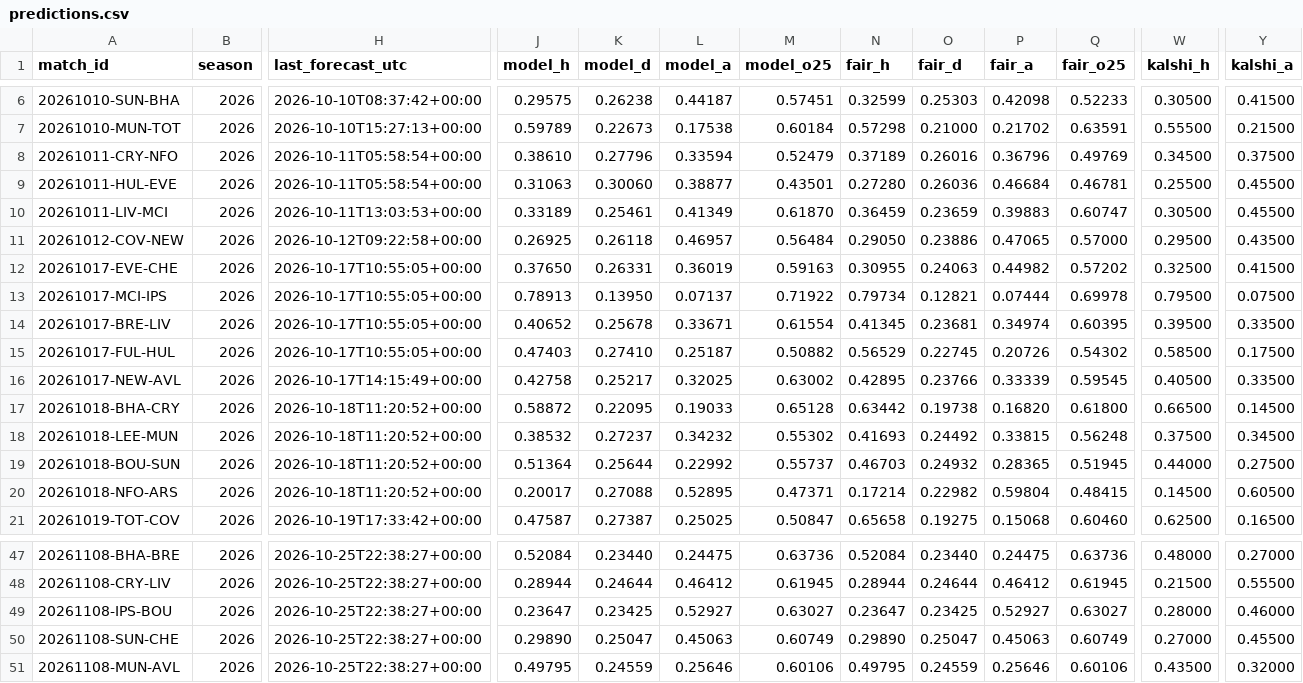
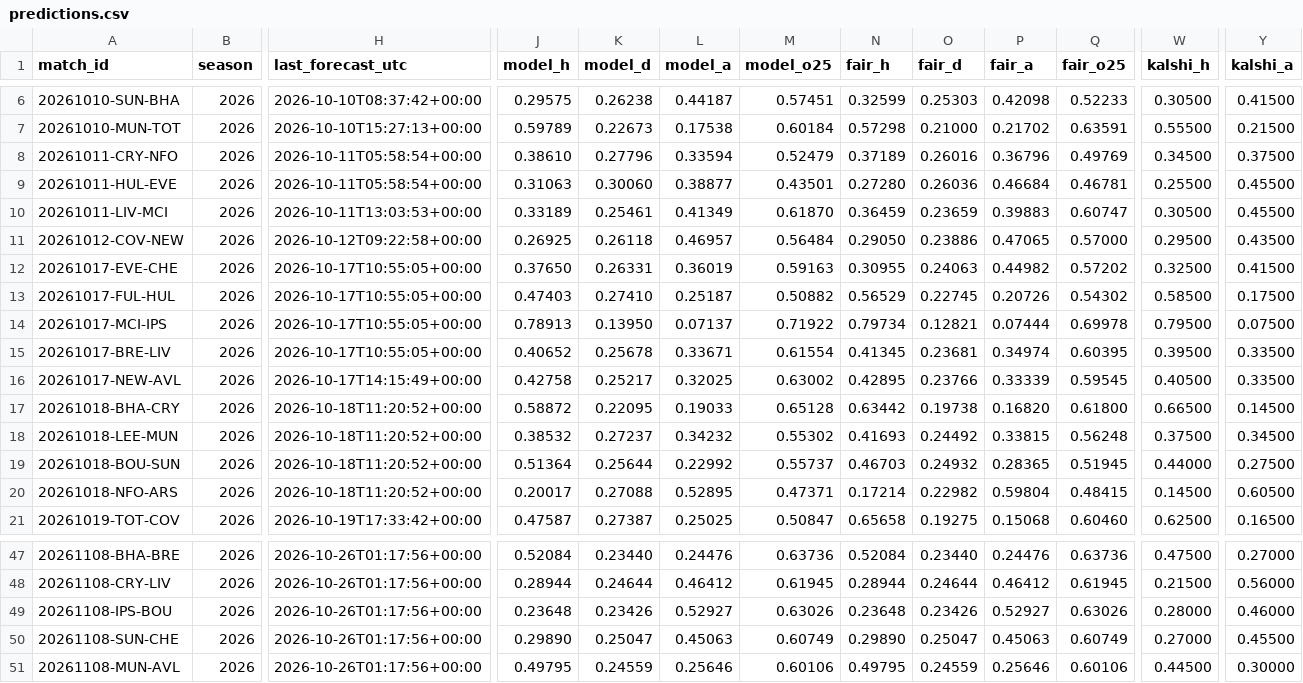
Before and after one commit to mahmedken/betting-analytics, a CSV file: data/ledger/predictions.csv, drawn as a sheet; only a part is shown, gaps mark what is left out; the diff covers the shown part only; the diff names each change by its address in the sheet, - before the commit and + after, or states it on an @@ line.

```diff
--- a/data/ledger/predictions.csv
+++ b/data/ledger/predictions.csv
@@ row 15 moved to row 13: 20261017-FUL-HUL @@
-H47:H51 (last_forecast_utc): 2026-10-25T22:38:27+00:00
+H47:H51 (last_forecast_utc): 2026-10-26T01:17:56+00:00
-L47 (model_a): 0.24475
+L47 (model_a): 0.24476
-P47 (fair_a): 0.24475
+P47 (fair_a): 0.24476
-W47 (kalshi_h): 0.48000
+W47 (kalshi_h): 0.47500
-Y48 (kalshi_a): 0.55500
+Y48 (kalshi_a): 0.56000
-J49 (model_h): 0.23647
+J49 (model_h): 0.23648
-K49 (model_d): 0.23425
+K49 (model_d): 0.23426
-M49 (model_o25): 0.63027
+M49 (model_o25): 0.63026
-N49 (fair_h): 0.23647
+N49 (fair_h): 0.23648
-O49 (fair_d): 0.23425
+O49 (fair_d): 0.23426
-Q49 (fair_o25): 0.63027
+Q49 (fair_o25): 0.63026
-W51 (kalshi_h): 0.43500
+W51 (kalshi_h): 0.44500
-Y51 (kalshi_a): 0.32000
+Y51 (kalshi_a): 0.30000
```
Also changed, not shown: 45 edited cells elsewhere in this file, data/ledger/signals.csv, 9 other files.
